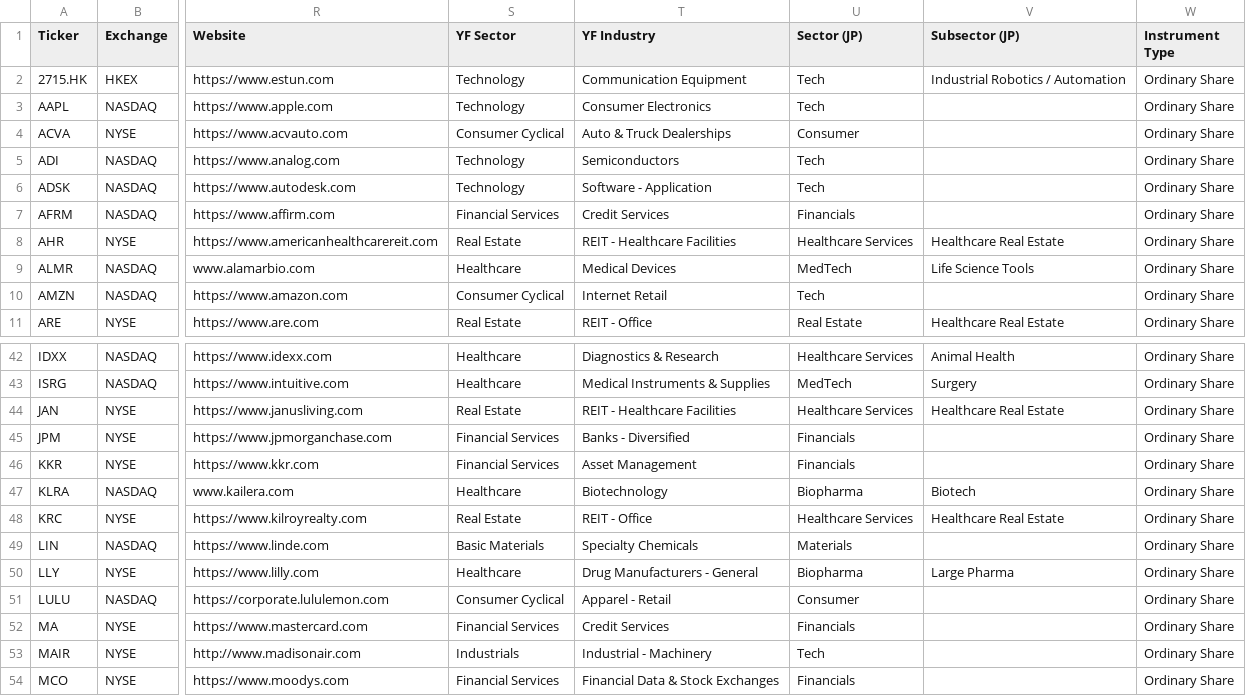
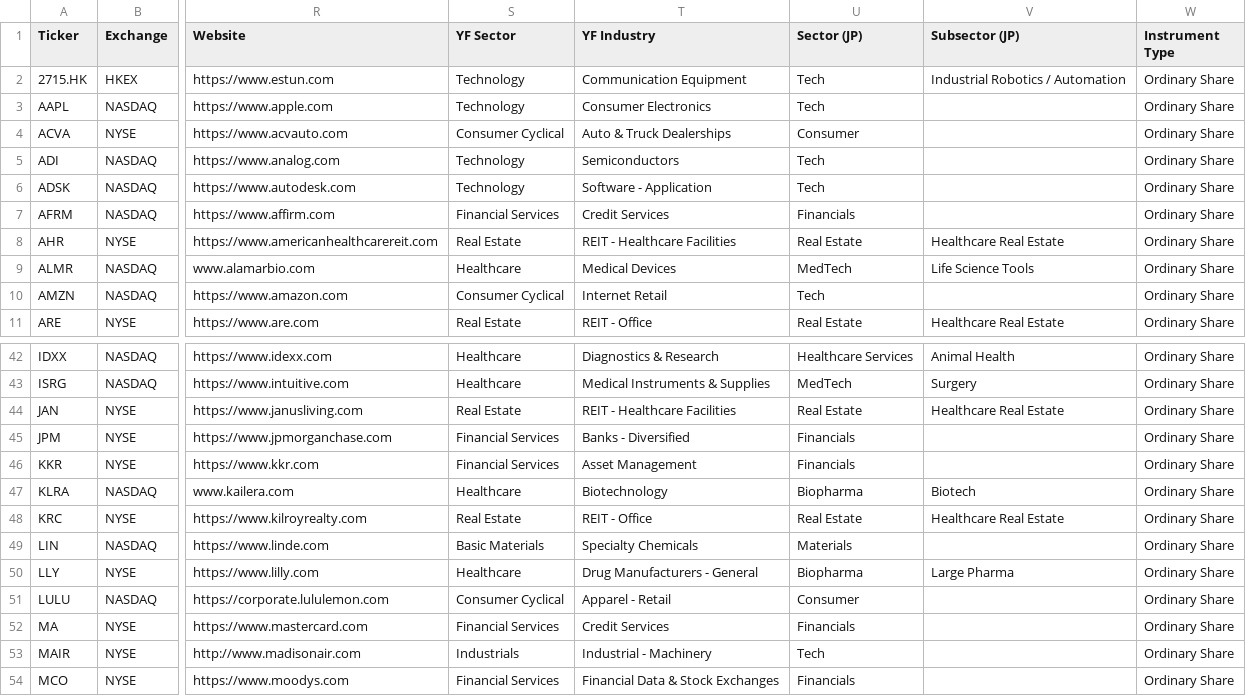
Before and after one commit to jroypeterson/Coverage-Manager, a CSV file: exports/positions_and_researching.csv, drawn as a sheet; only a part is shown, gaps mark what is left out; the diff names each change by its address in the sheet, - before the commit and + after, or states it on an @@ line.

```diff
--- a/exports/positions_and_researching.csv
+++ b/exports/positions_and_researching.csv
-U8 (Sector (JP)): Healthcare Services
+U8 (Sector (JP)): Real Estate
-U44 (Sector (JP)): Healthcare Services
+U44 (Sector (JP)): Real Estate
-U48 (Sector (JP)): Healthcare Services
+U48 (Sector (JP)): Real Estate
```
Also changed, not shown: data/coverage_universe_tickers.csv, exports/universe.csv, 14 other files.
